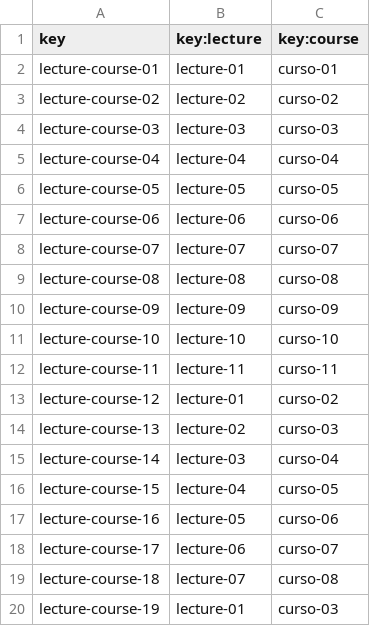
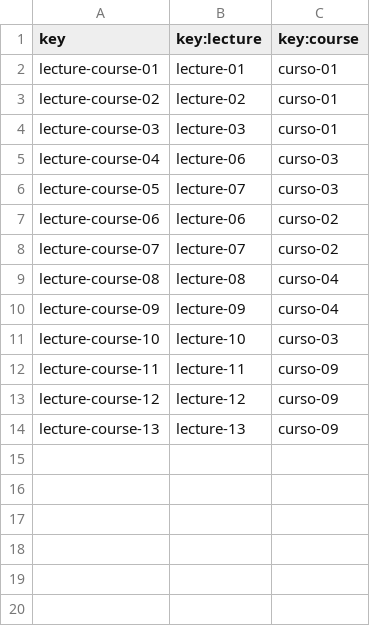
Before and after one commit to tcabgom/Acme-L3-D04, a CSV file: src/main/webapp/WEB-INF/resources/sample-data/lectures-in-course.csv, drawn as a sheet.

Commit message:
course testing data DONE

```diff
--- a/src/main/webapp/WEB-INF/resources/sample-data/lectures-in-course.csv
+++ b/src/main/webapp/WEB-INF/resources/sample-data/lectures-in-course.csv
@@ -2,19 +2,13 @@ key,key:lecture,key:course
 lecture-course-01,lecture-01,curso-01
-lecture-course-02,lecture-02,curso-02
-lecture-course-03,lecture-03,curso-03
-lecture-course-04,lecture-04,curso-04
-lecture-course-05,lecture-05,curso-05
-lecture-course-06,lecture-06,curso-06
-lecture-course-07,lecture-07,curso-07
-lecture-course-08,lecture-08,curso-08
-lecture-course-09,lecture-09,curso-09
-lecture-course-10,lecture-10,curso-10
-lecture-course-11,lecture-11,curso-11
-lecture-course-12,lecture-01,curso-02
-lecture-course-13,lecture-02,curso-03
-lecture-course-14,lecture-03,curso-04
-lecture-course-15,lecture-04,curso-05
-lecture-course-16,lecture-05,curso-06
-lecture-course-17,lecture-06,curso-07
-lecture-course-18,lecture-07,curso-08
-lecture-course-19,lecture-01,curso-03
+lecture-course-02,lecture-02,curso-01
+lecture-course-03,lecture-03,curso-01
+lecture-course-04,lecture-06,curso-03
+lecture-course-05,lecture-07,curso-03
+lecture-course-06,lecture-06,curso-02
+lecture-course-07,lecture-07,curso-02
+lecture-course-08,lecture-08,curso-04
+lecture-course-09,lecture-09,curso-04
+lecture-course-10,lecture-10,curso-03
+lecture-course-11,lecture-11,curso-09
+lecture-course-12,lecture-12,curso-09
+lecture-course-13,lecture-13,curso-09
```
Also changed, not shown: src/main/webapp/WEB-INF/resources/sample-data/course.csv, src/main/webapp/WEB-INF/resources/sample-data/lecture.csv, 8 other files.
